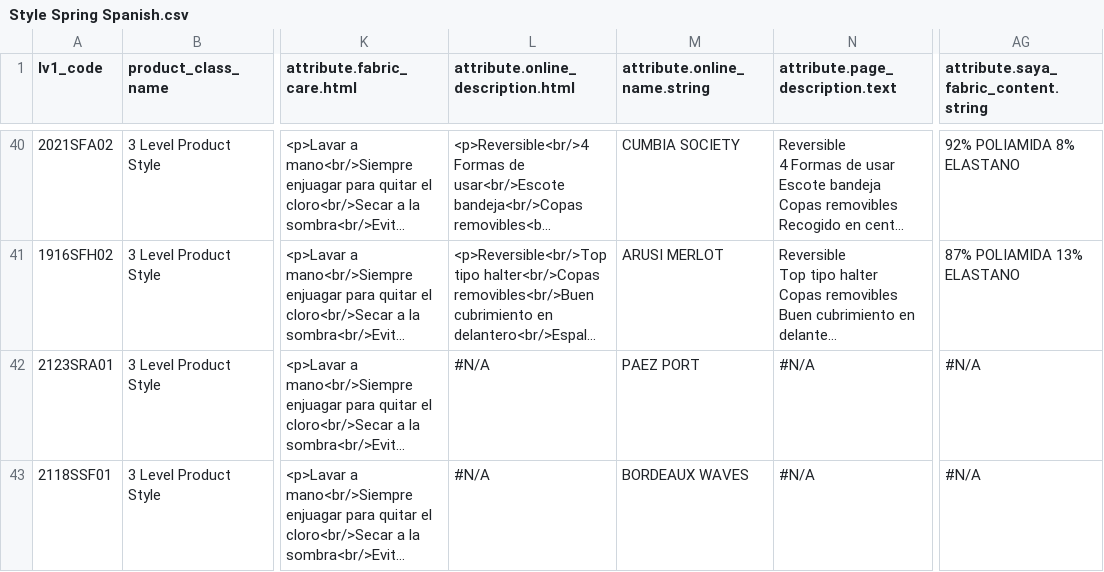
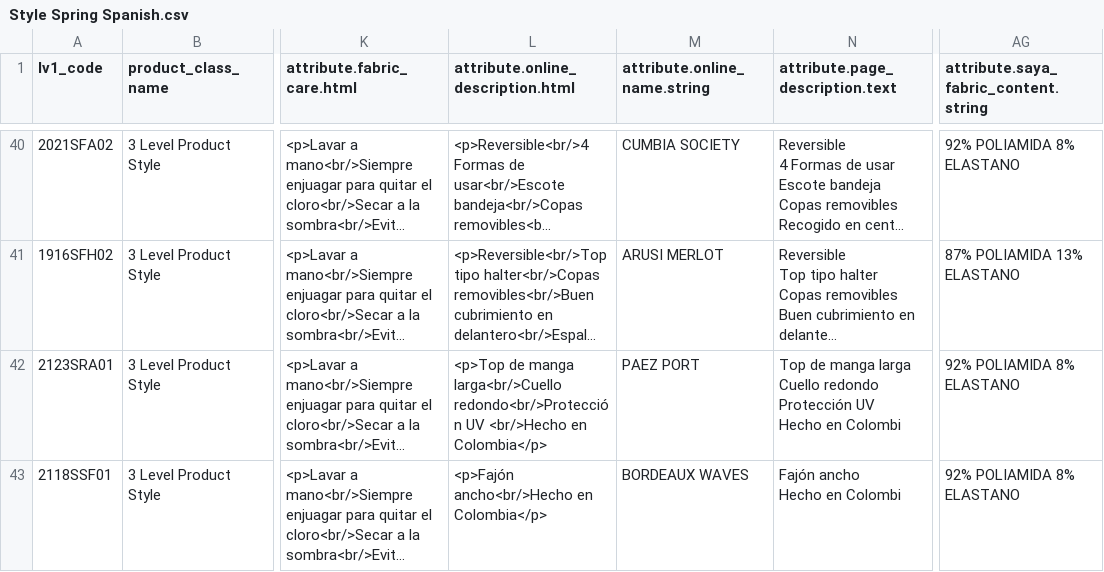
Before and after one commit to juvape/Commerce-Conect-FF, a CSV file: Archivos CSV/Spring 2018/3 Level Product/Style Spring Spanish.csv, drawn as a sheet; only a part is shown, gaps mark what is left out; long unchanged cells end in …; ↵ is a line break in a cell; the diff names each change by its address in the sheet, - before the commit and + after, or states it on an @@ line.

```diff
--- a/Archivos CSV/Spring 2018/3 Level Product/Style Spring Spanish.csv
+++ b/Archivos CSV/Spring 2018/3 Level Product/Style Spring Spanish.csv
-L42: #N/A
+L42: <p>Top de manga larga<br/>Cuello redondo<br/>Protección UV <br/>Hecho en Colombia</p>
-N42 (attribute.page_description.text): #N/A
+N42 (attribute.page_description.text): Top de manga larga ↵ Cuello redondo ↵ Protección UV ↵ Hecho en Colombi
-AG42:AG43: #N/A
+AG42:AG43: 92% POLIAMIDA 8% ELASTANO
-L43: #N/A
+L43: <p>Fajón ancho<br/>Hecho en Colombia</p>
-N43 (attribute.page_description.text): #N/A
+N43 (attribute.page_description.text): Fajón ancho ↵ Hecho en Colombi
```
Also changed, not shown: Archivos CSV/Spring 2018/3 Level Product/Style Spring.csv, Archivos CSV/Spring 2018/4 Level product/Class Style Spring.csv, 4 other files.
